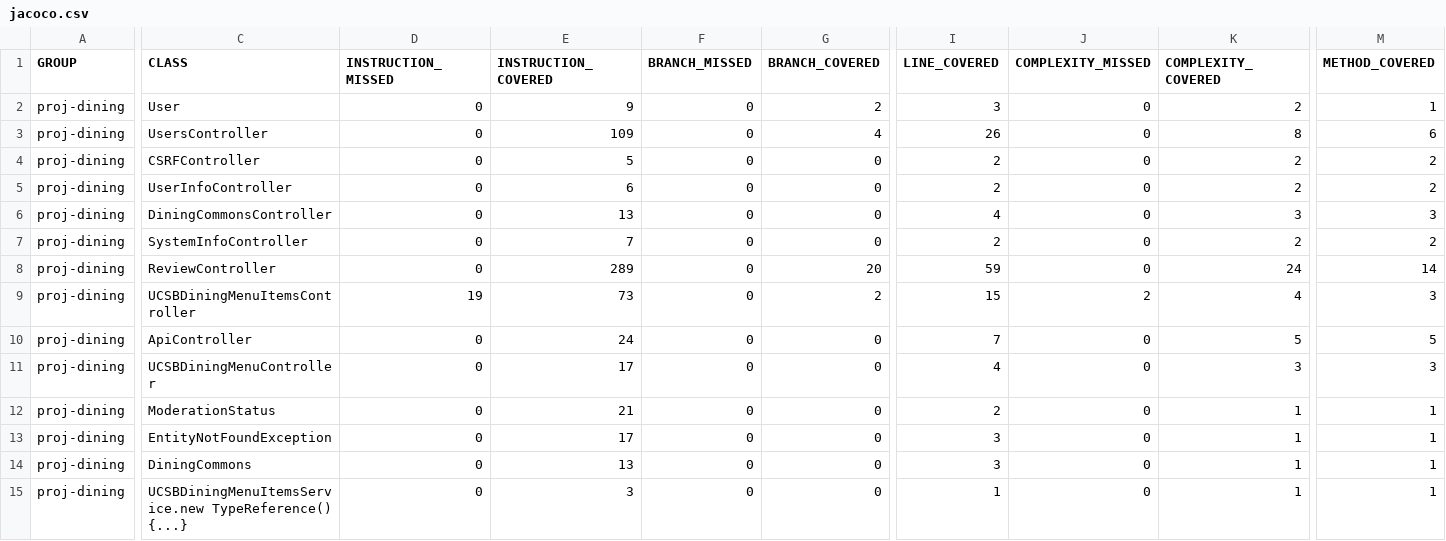
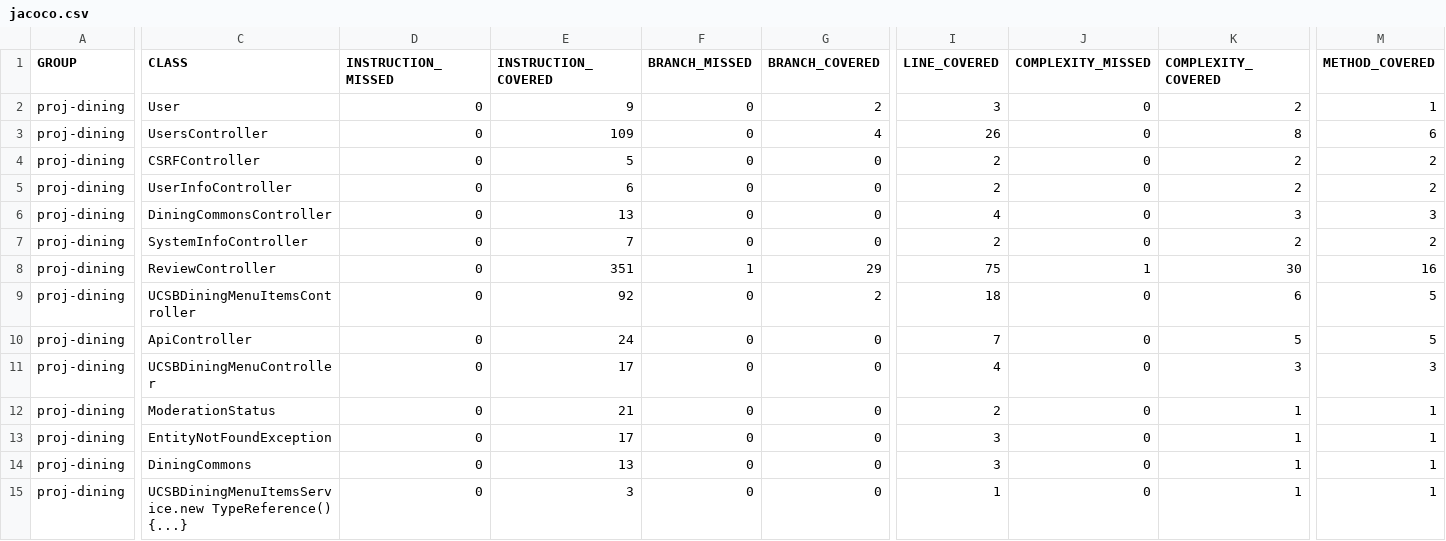
Before and after one commit to ucsb-cs156-s25/proj-dining-s25-06, a CSV file: jacoco/jacoco.csv, drawn as a sheet; only a part is shown, gaps mark what is left out; the diff covers the shown part only; the diff names each change by its address in the sheet, - before the commit and + after, or states it on an @@ line.

```diff
--- a/jacoco/jacoco.csv
+++ b/jacoco/jacoco.csv
-E8 (INSTRUCTION_COVERED): 289
+E8 (INSTRUCTION_COVERED): 351
-F8 (BRANCH_MISSED): 0
+F8 (BRANCH_MISSED): 1
-G8 (BRANCH_COVERED): 20
+G8 (BRANCH_COVERED): 29
-I8 (LINE_COVERED): 59
+I8 (LINE_COVERED): 75
-J8 (COMPLEXITY_MISSED): 0
+J8 (COMPLEXITY_MISSED): 1
-K8 (COMPLEXITY_COVERED): 24
+K8 (COMPLEXITY_COVERED): 30
-M8 (METHOD_COVERED): 14
+M8 (METHOD_COVERED): 16
-D9 (INSTRUCTION_MISSED): 19
+D9 (INSTRUCTION_MISSED): 0
-E9 (INSTRUCTION_COVERED): 73
+E9 (INSTRUCTION_COVERED): 92
-I9 (LINE_COVERED): 15
+I9 (LINE_COVERED): 18
-J9 (COMPLEXITY_MISSED): 2
+J9 (COMPLEXITY_MISSED): 0
-K9 (COMPLEXITY_COVERED): 4
+K9 (COMPLEXITY_COVERED): 6
-M9 (METHOD_COVERED): 3
+M9 (METHOD_COVERED): 5
```
Also changed, not shown: 2 edited cells elsewhere in this file, 9 other files.
